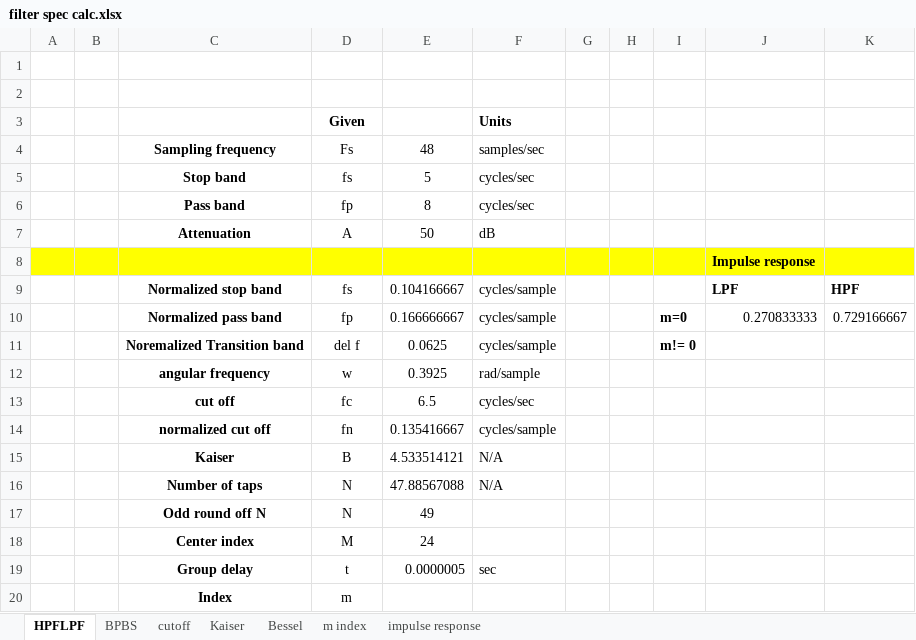
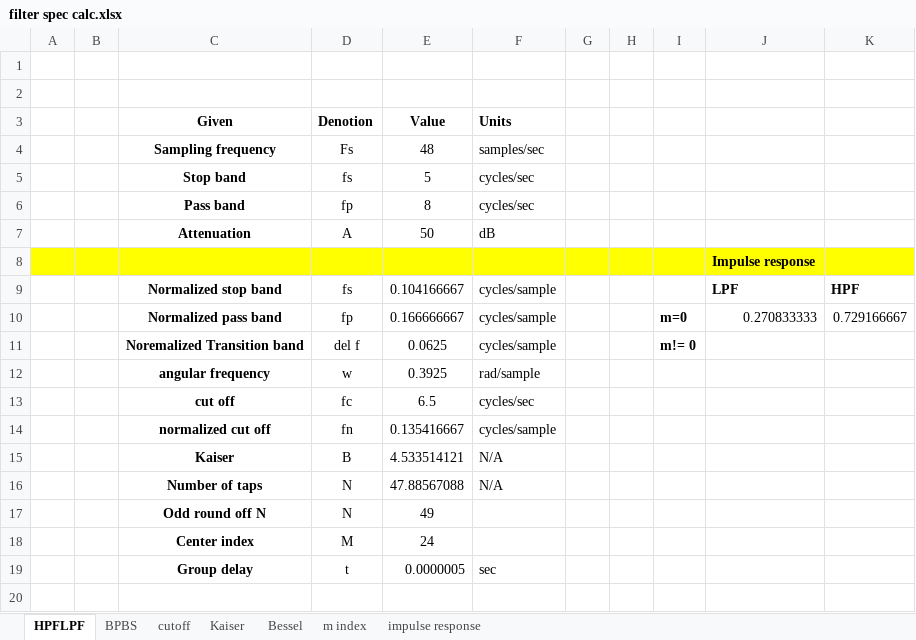
Before and after one commit to varunrain1/vhdl-chunks, an Excel workbook: modules/fir_filter/filter spec calc.xlsx, sheet HPFLPF, drawn as a sheet; values as stored, in another font and other column widths than the file's, no borders; removed rows and columns are numbered as before the commit, all else as after; the diff names each change by its address in the sheet, - before the commit and + after, or states it on an @@ line.

```diff
--- a/modules/fir_filter/filter spec calc.xlsx (sheet HPFLPF)
+++ b/modules/fir_filter/filter spec calc.xlsx (sheet HPFLPF)
-row 3:  |  |  | Given |  | Units
+row 3:  |  | Given | Denotion | Value | Units
-row 20:  |  | Index | m
```
Also changed, not shown: sheet BPBS, 36 other files.
